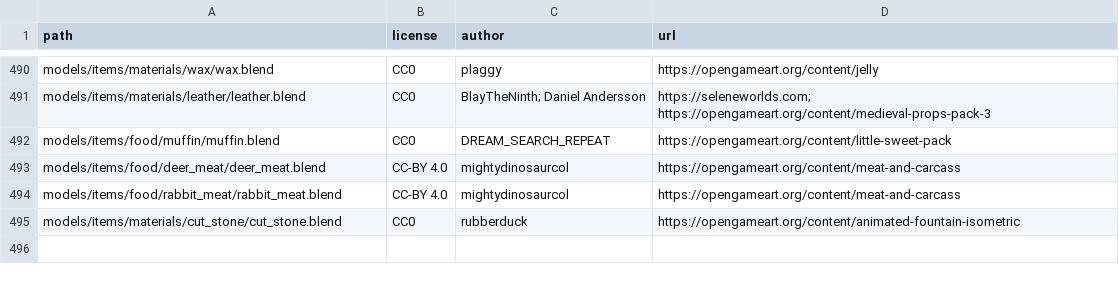
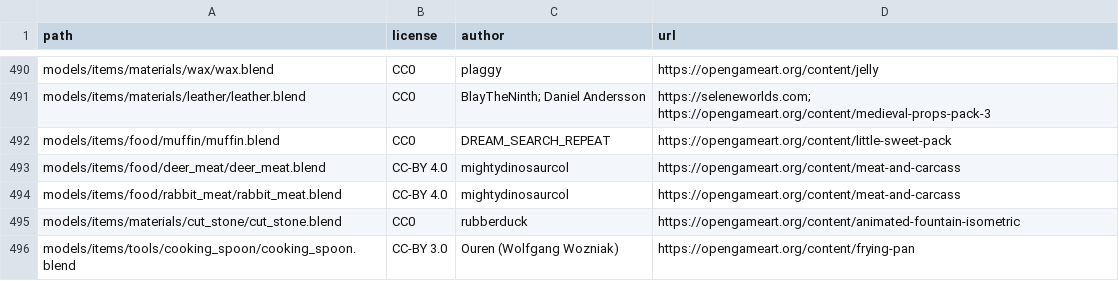
Before and after one commit to SeleneWorlds/Illarion-Gobaith-Assets, a CSV file: CREDITS.csv, drawn as a sheet; only a part is shown, gaps mark what is left out.

Commit message:
Cooking Spoon

```diff
--- a/CREDITS.csv
+++ b/CREDITS.csv
@@ -495 +495,2 @@ models/items/food/rabbit_meat/rabbit_meat.blend,CC-BY 4.0,mightydinosaurcol,http
 models/items/materials/cut_stone/cut_stone.blend,CC0,rubberduck,https://opengameart.org/content/animated-fountain-isometric
+models/items/tools/cooking_spoon/cooking_spoon.blend,CC-BY 3.0,Ouren (Wolfgang Wozniak),https://opengameart.org/content/frying-pan
```
Also changed, not shown: 6 other files.
